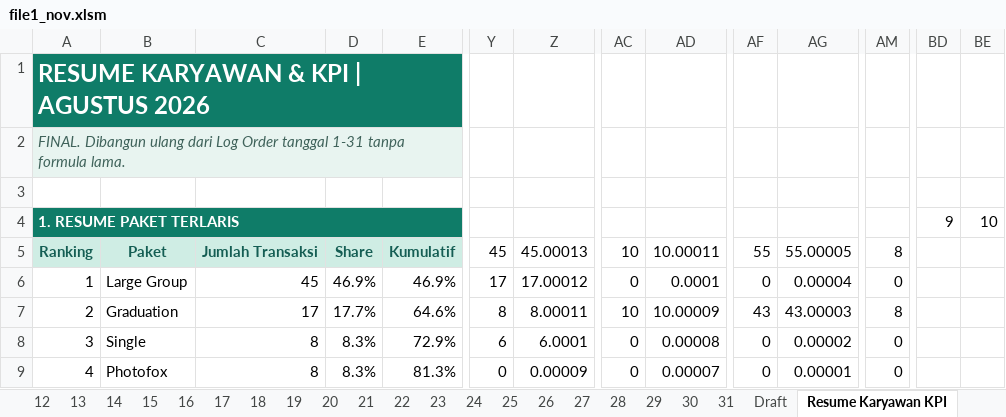
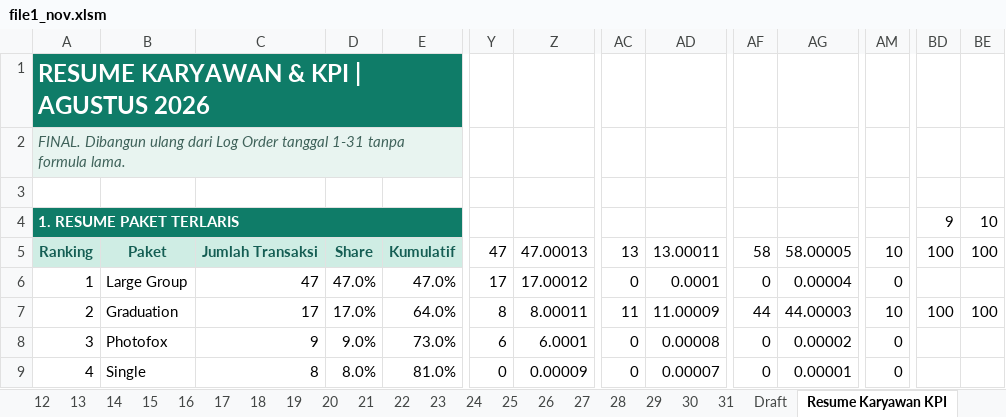
Before and after one commit to whynunuu/FoxeStudio, an Excel workbook: file1_nov.xlsm, sheet Resume Karyawan KPI, drawn as a sheet; only a part is shown, gaps mark what is left out; values as stored, in another font and other column widths than the file's, no borders; charts and pictures and conditional formats not drawn; the diff covers the shown part only; the diff names each change by its address in the sheet, - before the commit and + after, or states it on an @@ line.

```diff
--- a/file1_nov.xlsm (sheet Resume Karyawan KPI)
+++ b/file1_nov.xlsm (sheet Resume Karyawan KPI)
-Y5: 45
+Y5: 47
-Z5: 45.00013
+Z5: 47.00013
-AC5: 10
+AC5: 13
-AD5: 10.00011
+AD5: 13.00011
-AF5: 55
+AF5: 58
-AG5: 55.00005
+AG5: 58.00005
-AM5: 8
+AM5: 10
-BD5: (empty)
+BD5: 100
-BE5: (empty)
+BE5: 100
-C6: 45
+C6: 47
-D6: 46.9%
+D6: 47.0%
-E6: 46.9%
+E6: 47.0%
-D7: 17.7%
+D7: 17.0%
-E7: 64.6%
+E7: 64.0%
-AC7: 10
+AC7: 11
-AD7: 10.00009
+AD7: 11.00009
-AF7: 43
+AF7: 44
-AG7: 43.00003
+AG7: 44.00003
-AM7: 8
+AM7: 10
-BD7: (empty)
+BD7: 100
-BE7: (empty)
+BE7: 100
-B8: Single
+B8: Photofox
-C8: 8
+C8: 9
-D8: 8.3%
+D8: 9.0%
-E8: 72.9%
+E8: 73.0%
-B9: Photofox
+B9: Single
-D9: 8.3%
+D9: 8.0%
-E9: 81.3%
+E9: 81.0%
```
Also changed, not shown: 3 added rows, 3 removed rows and 40 edited cells elsewhere in this sheet, sheet 9, sheet 11, sheet 10, sheet 12, sheet 31, charts or pictures, file2.xlsx, file2_nov.xlsx, 5 other files.
